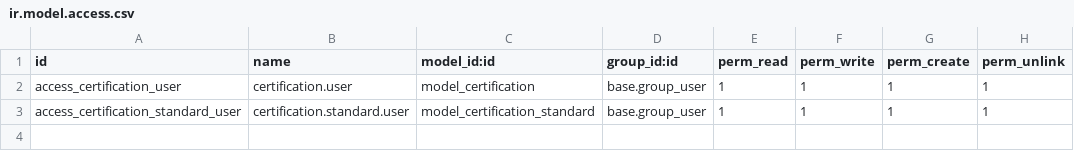
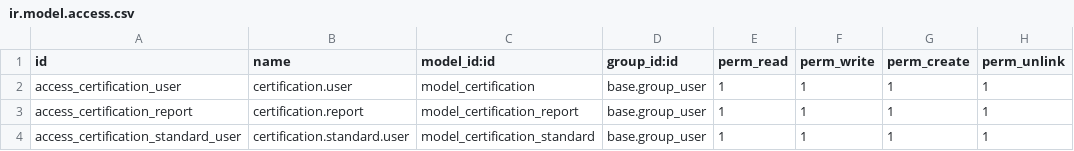
Before and after one commit to eXalife/odoo-training-tr, a CSV file: certification/security/ir.model.access.csv, drawn as a sheet.

Commit message:
fix for report

```diff
--- a/certification/security/ir.model.access.csv
+++ b/certification/security/ir.model.access.csv
@@ -2,2 +2,3 @@ id,name,model_id:id,group_id:id,perm_read,perm_write,perm_create,perm_unlink
 access_certification_user,certification.user,model_certification,base.group_user,1,1,1,1
+access_certification_report,certification.report,model_certification_report,base.group_user,1,1,1,1
 access_certification_standard_user,certification.standard.user,model_certification_standard,base.group_user,1,1,1,1
```
Also changed, not shown: 4 other files.
